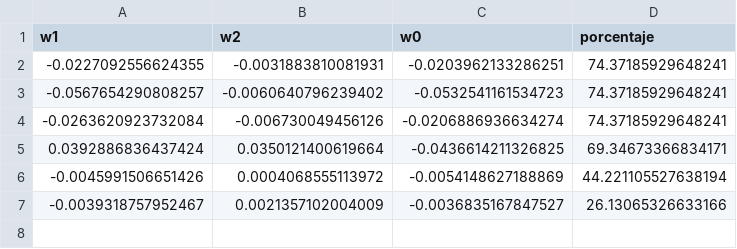
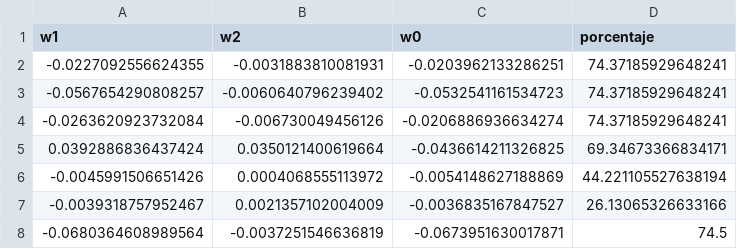
Before and after one commit to Logan6422/inteligencia_computacional, a CSV file: Practica1/resultados_historicos_XOR.csv, drawn as a sheet.

```diff
--- a/Practica1/resultados_historicos_XOR.csv
+++ b/Practica1/resultados_historicos_XOR.csv
@@ -7 +7,2 @@ w1,w2,w0,porcentaje
 -0.0039318757952467,0.0021357102004009,-0.0036835167847527,26.13065326633166
+-0.0680364608989564,-0.0037251546636819,-0.0673951630017871,74.5
```
Also changed, not shown: 2 other files.
